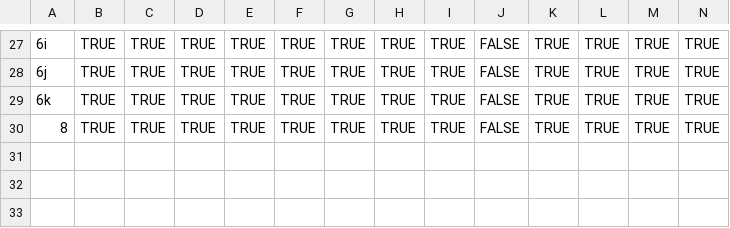
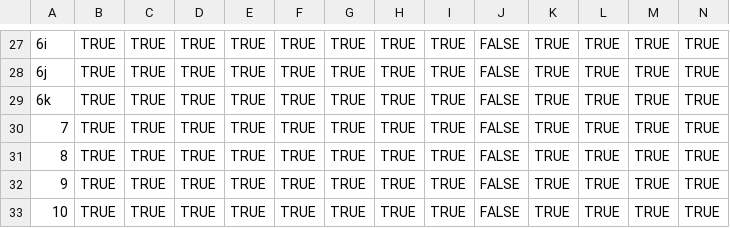
Before and after one commit to zoyafuso-NOAA/MS_OM_GoA, a CSV file: spp_df.csv, drawn as a sheet; only a part is shown, gaps mark what is left out; rows hold the shown columns only; the diff names each change by its address in the sheet, - before the commit and + after, or states it on an @@ line.

```diff
--- a/spp_df.csv
+++ b/spp_df.csv
+row 30: 7 | TRUE | TRUE | TRUE | TRUE | TRUE | TRUE | TRUE | TRUE | FALSE | TRUE | TRUE | TRUE | TRUE
+row 32: 9 | TRUE | TRUE | TRUE | TRUE | TRUE | TRUE | TRUE | TRUE | FALSE | TRUE | TRUE | TRUE | TRUE
+row 33: 10 | TRUE | TRUE | TRUE | TRUE | TRUE | TRUE | TRUE | TRUE | FALSE | TRUE | TRUE | TRUE | TRUE
```
Also changed, not shown: 2 other files.
